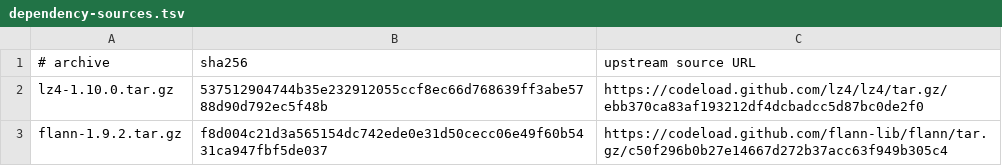
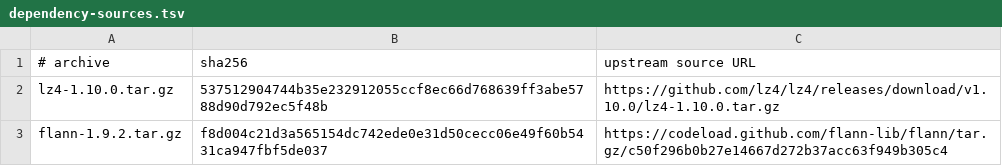
Before and after one commit to oxtech-ember/EmberBSD-Ports, a TSV file: probes/pcl/cross/dependency-sources.tsv, drawn as a sheet.

```diff
--- a/probes/pcl/cross/dependency-sources.tsv
+++ b/probes/pcl/cross/dependency-sources.tsv
@@ -1,3 +1,3 @@
 # archive	sha256	upstream source URL
-lz4-1.10.0.tar.gz	537512904744b35e232912055ccf8ec66d768639ff3abe5788d90d792ec5f48b	https://codeload.github.com/lz4/lz4/tar.gz/ebb370ca83af193212df4dcbadcc5d87bc0de2f0
+lz4-1.10.0.tar.gz	537512904744b35e232912055ccf8ec66d768639ff3abe5788d90d792ec5f48b	https://github.com/lz4/lz4/releases/download/v1.10.0/lz4-1.10.0.tar.gz
 flann-1.9.2.tar.gz	f8d004c21d3a565154dc742ede0e31d50cecc06e49f60b5431ca947fbf5de037	https://codeload.github.com/flann-lib/flann/tar.gz/c50f296b0b27e14667d272b37acc63f949b305c4
```
Also changed, not shown: 2 other files.
